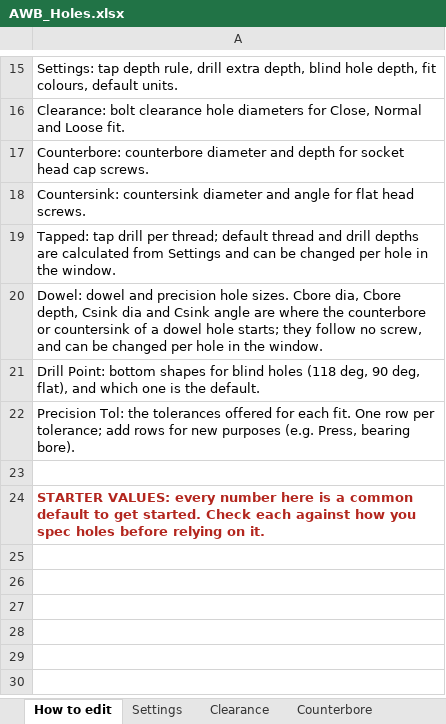
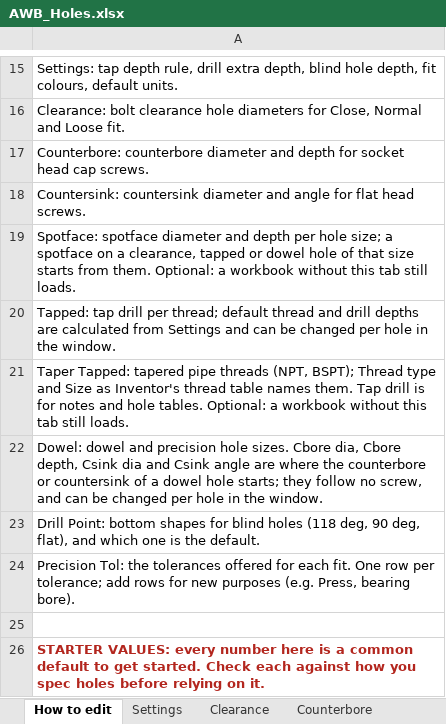
Before and after one commit to UWinAidan/Inventor_Addin, an Excel workbook: libraries/AWB_Holes.xlsx, sheet How to edit, drawn as a sheet; only a part is shown, gaps mark what is left out; values as stored, in another font and other column widths than the file's, no borders; the diff names each change by its address in the sheet, - before the commit and + after, or states it on an @@ line.

```diff
--- a/libraries/AWB_Holes.xlsx (sheet How to edit)
+++ b/libraries/AWB_Holes.xlsx (sheet How to edit)
+row 19: Spotface: spotface diameter and depth per hole size; a spotface on a clearance, tapped or dowel hole of that size starts from them. Optional: a workbook without this tab still loads.
+row 21: Taper Tapped: tapered pipe threads (NPT, BSPT); Thread type and Size as Inventor's thread table names them. Tap drill is for notes and hole tables. Optional: a workbook without this tab still loads.
```
Also changed, not shown: other sheet tabs, 11 other files.
